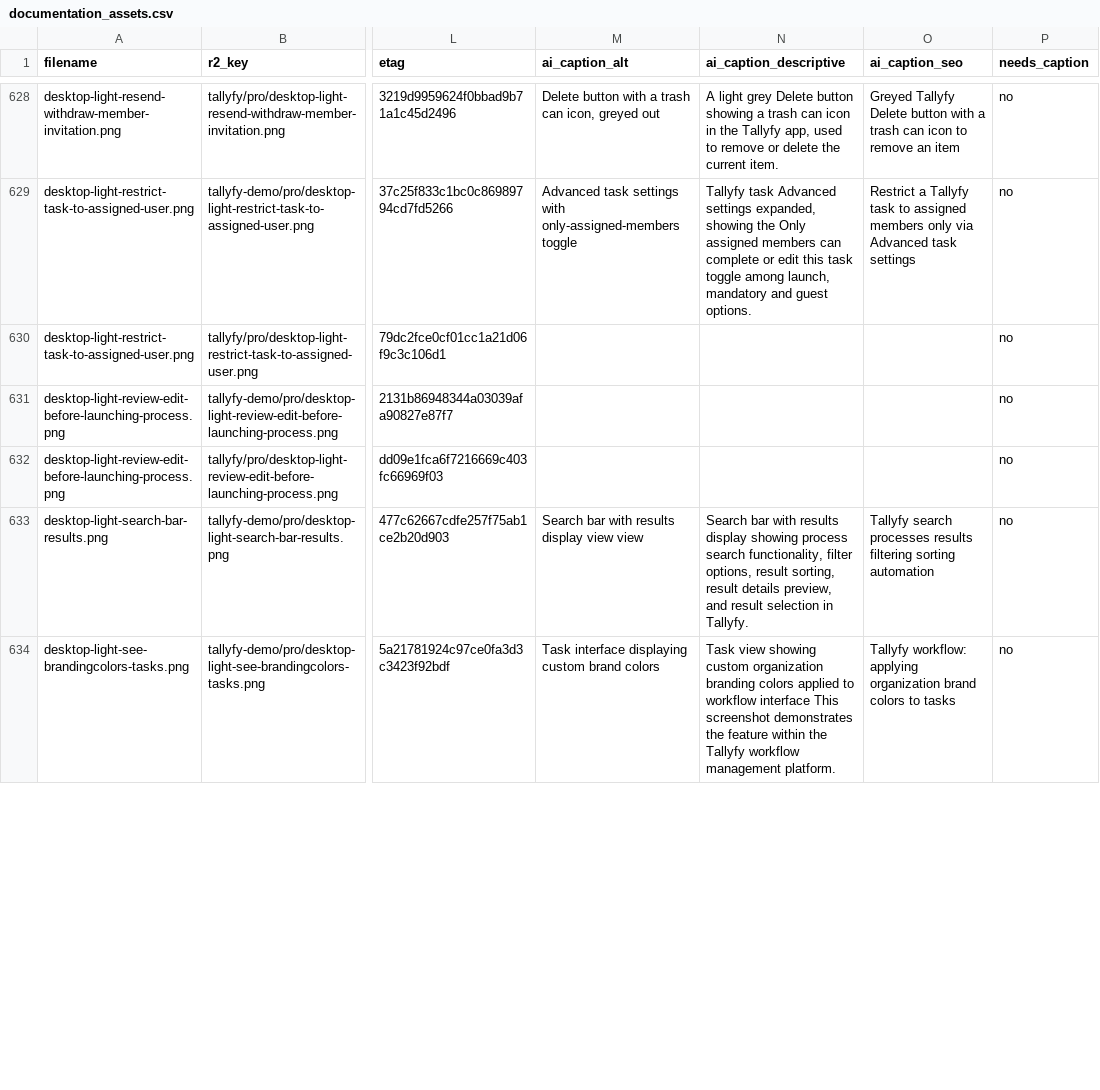
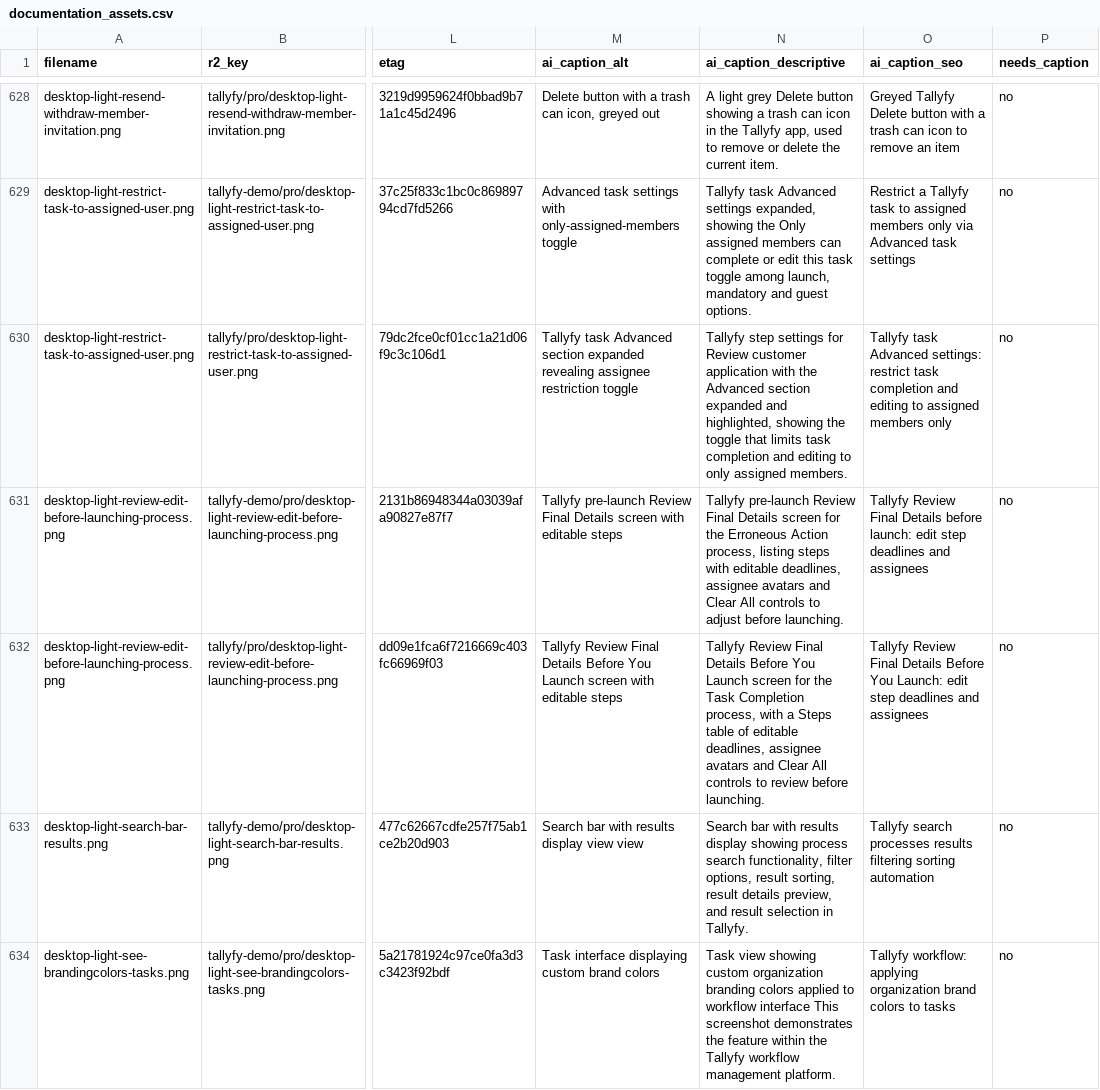
Before and after one commit to tallyfy/documentation, a CSV file: documentation_assets.csv, drawn as a sheet; only a part is shown, gaps mark what is left out; the diff covers the shown part only; the diff names each change by its address in the sheet, - before the commit and + after, or states it on an @@ line.

```diff
--- a/documentation_assets.csv
+++ b/documentation_assets.csv
-M630 (ai_caption_alt): (empty)
+M630 (ai_caption_alt): Tallyfy task Advanced section expanded revealing assignee restriction toggle
-N630 (ai_caption_descriptive): (empty)
+N630 (ai_caption_descriptive): Tallyfy step settings for Review customer application with the Advanced section expanded and highlighted, showing the toggle that limits task completion and editing to only assigned members.
-O630 (ai_caption_seo): (empty)
+O630 (ai_caption_seo): Tallyfy task Advanced settings: restrict task completion and editing to assigned members only
-M631 (ai_caption_alt): (empty)
+M631 (ai_caption_alt): Tallyfy pre-launch Review Final Details screen with editable steps
-N631 (ai_caption_descriptive): (empty)
+N631 (ai_caption_descriptive): Tallyfy pre-launch Review Final Details screen for the Erroneous Action process, listing steps with editable deadlines, assignee avatars and Clear All controls to adjust before launching.
-O631 (ai_caption_seo): (empty)
+O631 (ai_caption_seo): Tallyfy Review Final Details before launch: edit step deadlines and assignees
-M632 (ai_caption_alt): (empty)
+M632 (ai_caption_alt): Tallyfy Review Final Details Before You Launch screen with editable steps
-N632 (ai_caption_descriptive): (empty)
+N632 (ai_caption_descriptive): Tallyfy Review Final Details Before You Launch screen for the Task Completion process, with a Steps table of editable deadlines, assignee avatars and Clear All controls to review before launching.
-O632 (ai_caption_seo): (empty)
+O632 (ai_caption_seo): Tallyfy Review Final Details Before You Launch: edit step deadlines and assignees
```
Also changed, not shown: 6 edited cells elsewhere in this file.
